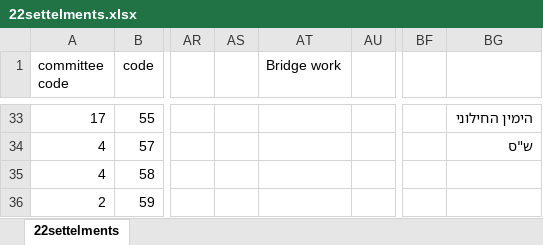
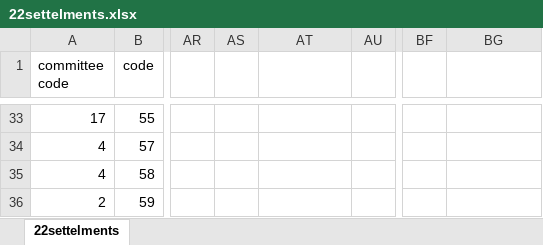
Before and after one commit to gabi939/elections, an Excel workbook: 22settelments.xlsx, sheet 22settelments, drawn as a sheet; only a part is shown, gaps mark what is left out; values as stored, in another font and other column widths than the file's, no borders; the diff covers the shown part only; the diff names each change by its address in the sheet, - before the commit and + after, or states it on an @@ line.

```diff
--- a/22settelments.xlsx (sheet 22settelments)
+++ b/22settelments.xlsx (sheet 22settelments)
-AT1: Bridge work
+AT1: (empty)
-BG33: הימין החילוני
+BG33: (empty)
-BG34: ש"ס
+BG34: (empty)
```
Also changed, not shown: 63 edited cells elsewhere in this sheet, 21settelments.xlsx, 23settelments.xlsx.
